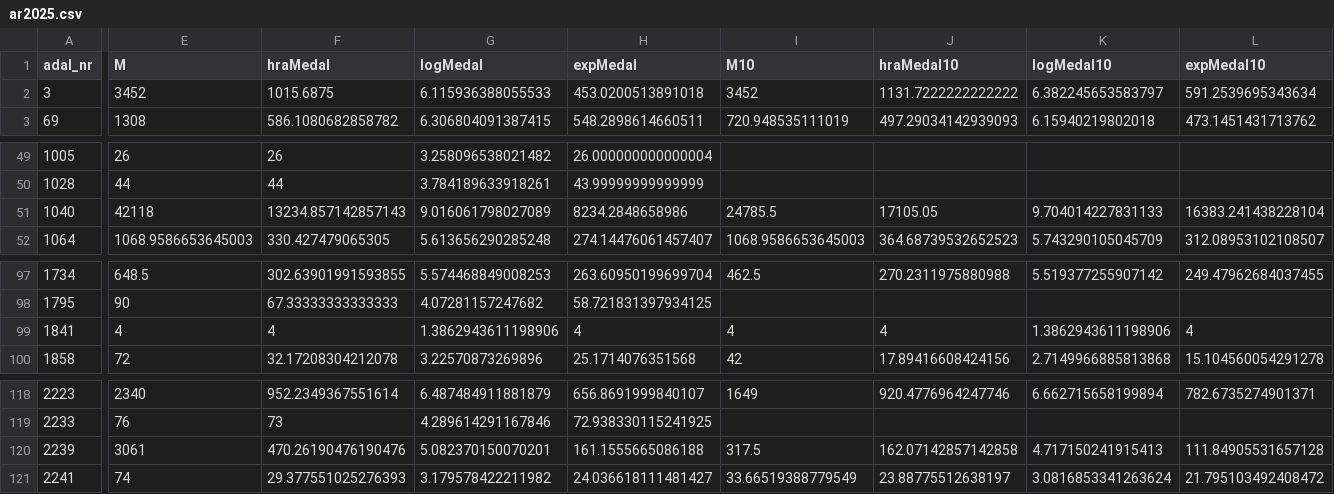
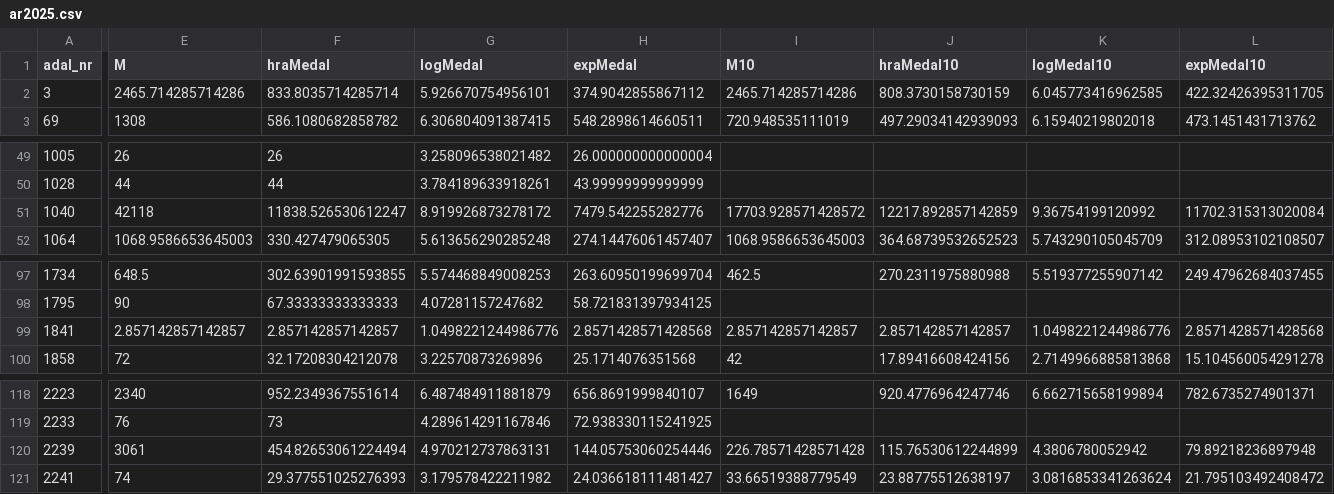
Before and after one commit to Hafro/Villtir-laxastofnar, a CSV file: ar2025.csv, drawn as a sheet; only a part is shown, gaps mark what is left out; the diff names each change by its address in the sheet, - before the commit and + after, or states it on an @@ line.

```diff
--- a/ar2025.csv
+++ b/ar2025.csv
-E2 (M): 3452
+E2 (M): 2465.714285714286
-F2 (hraMedal): 1015.6875
+F2 (hraMedal): 833.8035714285714
-G2 (logMedal): 6.115936388055533
+G2 (logMedal): 5.926670754956101
-H2 (expMedal): 453.0200513891018
+H2 (expMedal): 374.9042855867112
-I2 (M10): 3452
+I2 (M10): 2465.714285714286
-J2 (hraMedal10): 1131.7222222222222
+J2 (hraMedal10): 808.3730158730159
-K2 (logMedal10): 6.382245653583797
+K2 (logMedal10): 6.045773416962585
-L2 (expMedal10): 591.2539695343634
+L2 (expMedal10): 422.32426395311705
-F51 (hraMedal): 13234.857142857143
+F51 (hraMedal): 11838.526530612247
-G51 (logMedal): 9.016061798027089
+G51 (logMedal): 8.919926873278172
-H51 (expMedal): 8234.2848658986
+H51 (expMedal): 7479.542255282776
-I51 (M10): 24785.5
+I51 (M10): 17703.928571428572
-J51 (hraMedal10): 17105.05
+J51 (hraMedal10): 12217.892857142859
-K51 (logMedal10): 9.704014227831133
+K51 (logMedal10): 9.36754199120992
-L51 (expMedal10): 16383.241438228104
+L51 (expMedal10): 11702.315313020084
-E99 (M): 4
+E99 (M): 2.857142857142857
-F99 (hraMedal): 4
+F99 (hraMedal): 2.857142857142857
-G99 (logMedal): 1.3862943611198906
+G99 (logMedal): 1.0498221244986776
-H99 (expMedal): 4
+H99 (expMedal): 2.8571428571428568
-I99 (M10): 4
+I99 (M10): 2.857142857142857
-J99 (hraMedal10): 4
+J99 (hraMedal10): 2.857142857142857
-K99 (logMedal10): 1.3862943611198906
+K99 (logMedal10): 1.0498221244986776
-L99 (expMedal10): 4
+L99 (expMedal10): 2.8571428571428568
-F120 (hraMedal): 470.26190476190476
+F120 (hraMedal): 454.82653061224494
-G120 (logMedal): 5.082370150070201
+G120 (logMedal): 4.970212737863131
-H120 (expMedal): 161.1555665086188
+H120 (expMedal): 144.05753060254446
-I120 (M10): 317.5
+I120 (M10): 226.78571428571428
-J120 (hraMedal10): 162.07142857142858
+J120 (hraMedal10): 115.76530612244899
-K120 (logMedal10): 4.717150241915413
+K120 (logMedal10): 4.3806780052942
-L120 (expMedal10): 111.84905531657128
+L120 (expMedal10): 79.89218236897948
```
Also changed, not shown: ahaetta.csv, veidihlutfall.csv, 3 other files.
